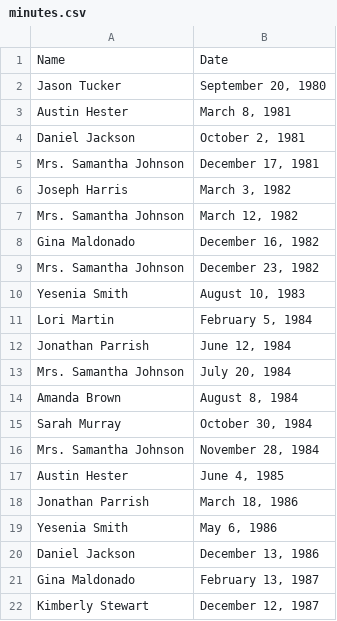
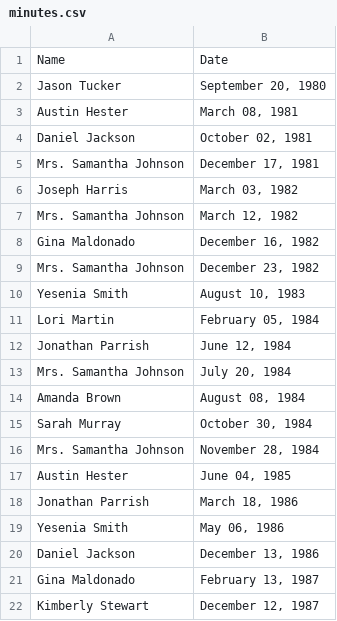
Before and after one commit to vnewto/python_homework, a CSV file: assignment2/minutes.csv, drawn as a sheet; only a part is shown; the diff covers the shown part only.

```diff
--- a/assignment2/minutes.csv
+++ b/assignment2/minutes.csv
@@ -2,6 +2,6 @@ Name,Date
 Jason Tucker,"September 20, 1980"
-Austin Hester,"March 8, 1981"
-Daniel Jackson,"October 2, 1981"
+Austin Hester,"March 08, 1981"
+Daniel Jackson,"October 02, 1981"
 Mrs. Samantha Johnson,"December 17, 1981"
-Joseph Harris,"March 3, 1982"
+Joseph Harris,"March 03, 1982"
 Mrs. Samantha Johnson,"March 12, 1982"
@@ -10,11 +10,11 @@ Mrs. Samantha Johnson,"December 23, 1982"
 Yesenia Smith,"August 10, 1983"
-Lori Martin,"February 5, 1984"
+Lori Martin,"February 05, 1984"
 Jonathan Parrish,"June 12, 1984"
 Mrs. Samantha Johnson,"July 20, 1984"
-Amanda Brown,"August 8, 1984"
+Amanda Brown,"August 08, 1984"
 Sarah Murray,"October 30, 1984"
 Mrs. Samantha Johnson,"November 28, 1984"
-Austin Hester,"June 4, 1985"
+Austin Hester,"June 04, 1985"
 Jonathan Parrish,"March 18, 1986"
-Yesenia Smith,"May 6, 1986"
+Yesenia Smith,"May 06, 1986"
 Daniel Jackson,"December 13, 1986"
```
Also changed, not shown: 9 edited cells elsewhere in this file, 4 other files.
